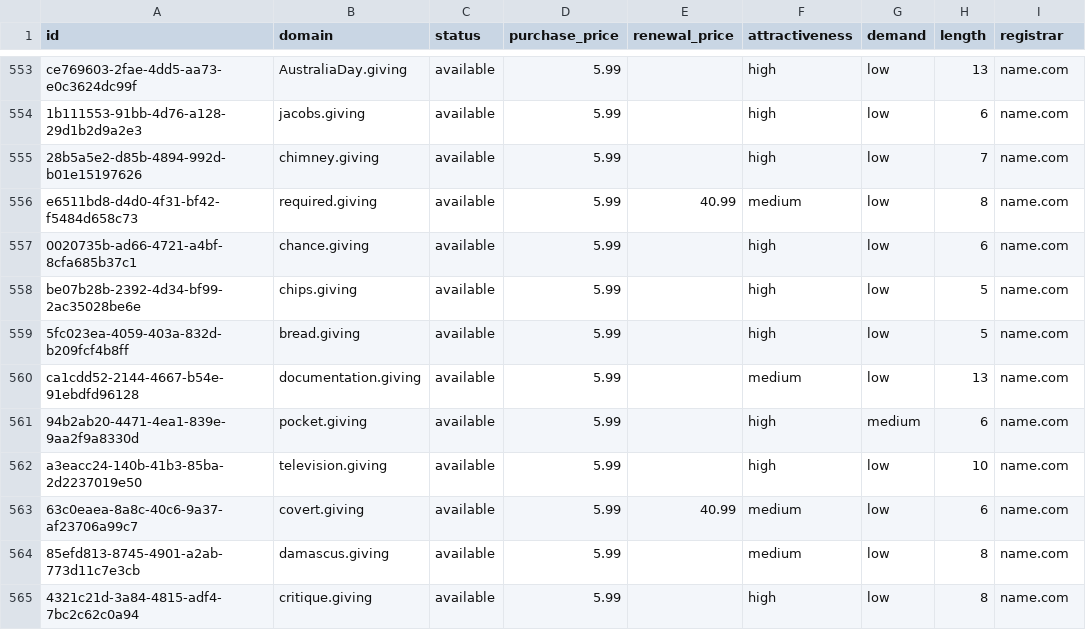
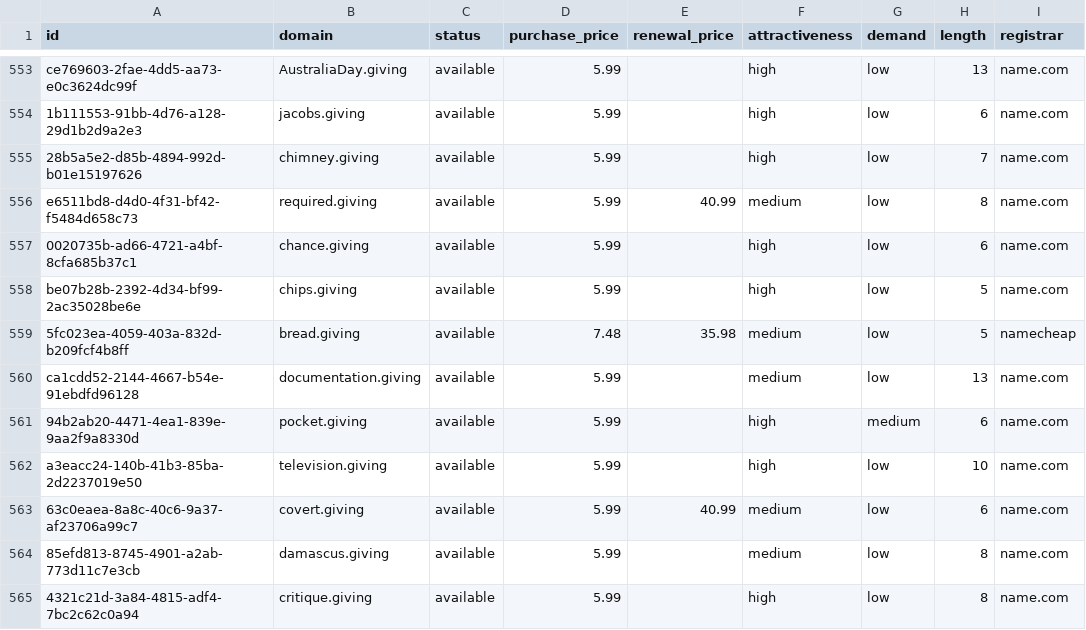
Before and after one commit to UniqueDomains/giving-oneword-domains, a CSV file: giving.csv, drawn as a sheet; only a part is shown, gaps mark what is left out; the diff names each change by its address in the sheet, - before the commit and + after, or states it on an @@ line.

Commit message:
Domains update

```diff
--- a/giving.csv
+++ b/giving.csv
-D559 (purchase_price): 5.99
+D559 (purchase_price): 7.48
-E559 (renewal_price): (empty)
+E559 (renewal_price): 35.98
-F559 (attractiveness): high
+F559 (attractiveness): medium
-I559 (registrar): name.com
+I559 (registrar): namecheap
```
Also changed, not shown: 4 other files.
